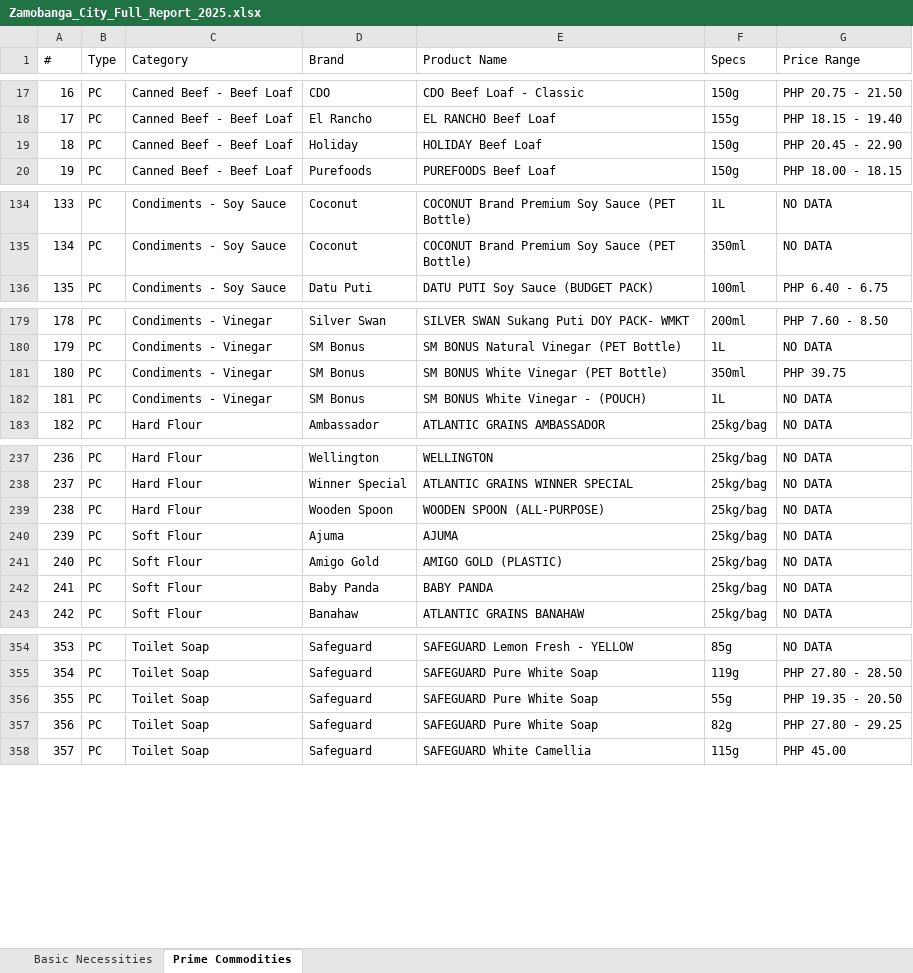
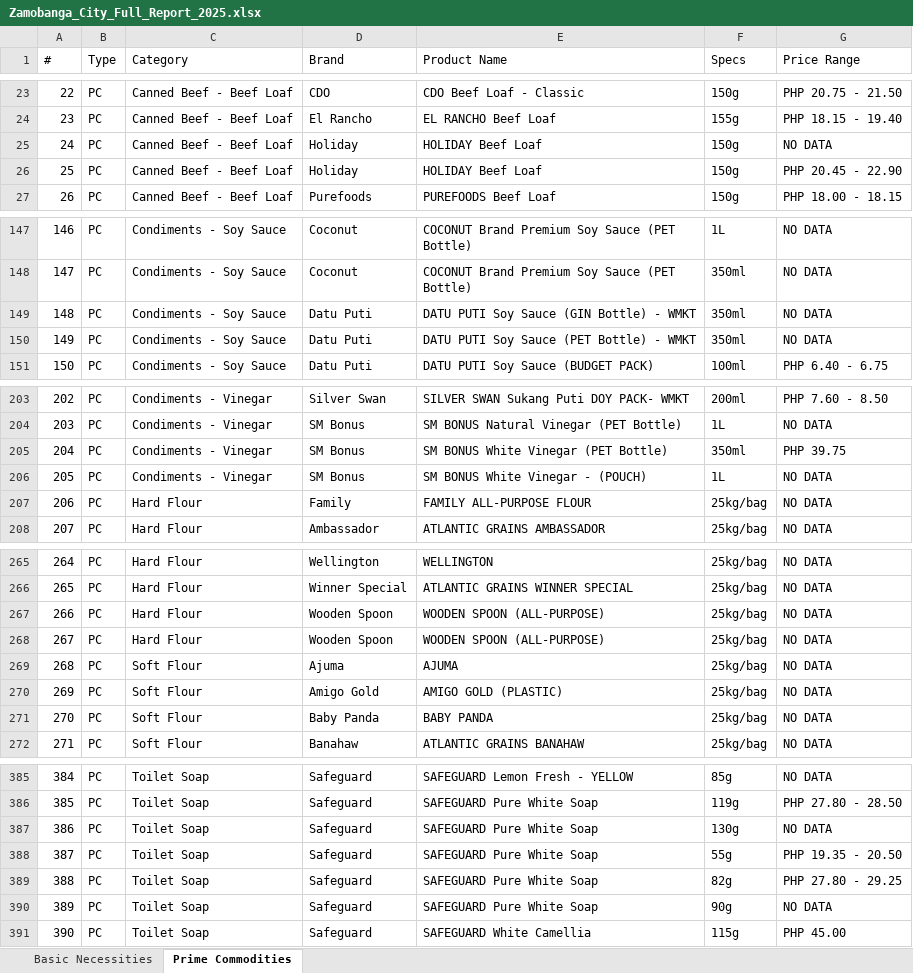
Before and after one commit to Khem-09/dti, an Excel workbook: uploads/reports/Zamobanga_City_Full_Report_2025.xlsx, sheet Prime Commodities, drawn as a sheet; only a part is shown, gaps mark what is left out; values as stored, in another font and other column widths than the file's, no borders; the diff covers the shown part only; the diff names each change by its address in the sheet, - before the commit and + after, or states it on an @@ line.

```diff
--- a/uploads/reports/Zamobanga_City_Full_Report_2025.xlsx (sheet Prime Commodities)
+++ b/uploads/reports/Zamobanga_City_Full_Report_2025.xlsx (sheet Prime Commodities)
@@ column A (#) renumbered from row 4 down @@
+row 25: 24 | PC | Canned Beef - Beef Loaf | Holiday | HOLIDAY Beef Loaf | 150g | NO DATA
+row 149: 148 | PC | Condiments - Soy Sauce | Datu Puti | DATU PUTI Soy Sauce (GIN Bottle) - WMKT | 350ml | NO DATA
+row 150: 149 | PC | Condiments - Soy Sauce | Datu Puti | DATU PUTI Soy Sauce (PET Bottle) - WMKT | 350ml | NO DATA
+row 207: 206 | PC | Hard Flour | Family | FAMILY ALL-PURPOSE FLOUR | 25kg/bag | NO DATA
+row 268: 267 | PC | Hard Flour | Wooden Spoon | WOODEN SPOON (ALL-PURPOSE) | 25kg/bag | NO DATA
+row 387: 386 | PC | Toilet Soap | Safeguard | SAFEGUARD Pure White Soap | 130g | NO DATA
+row 390: 389 | PC | Toilet Soap | Safeguard | SAFEGUARD Pure White Soap | 90g | NO DATA
```
Also changed, not shown: 27 added rows elsewhere in this sheet, sheet Basic Necessities, uploads/reports/Regional_Summary_Report_2025.xlsx, 34 other files.
